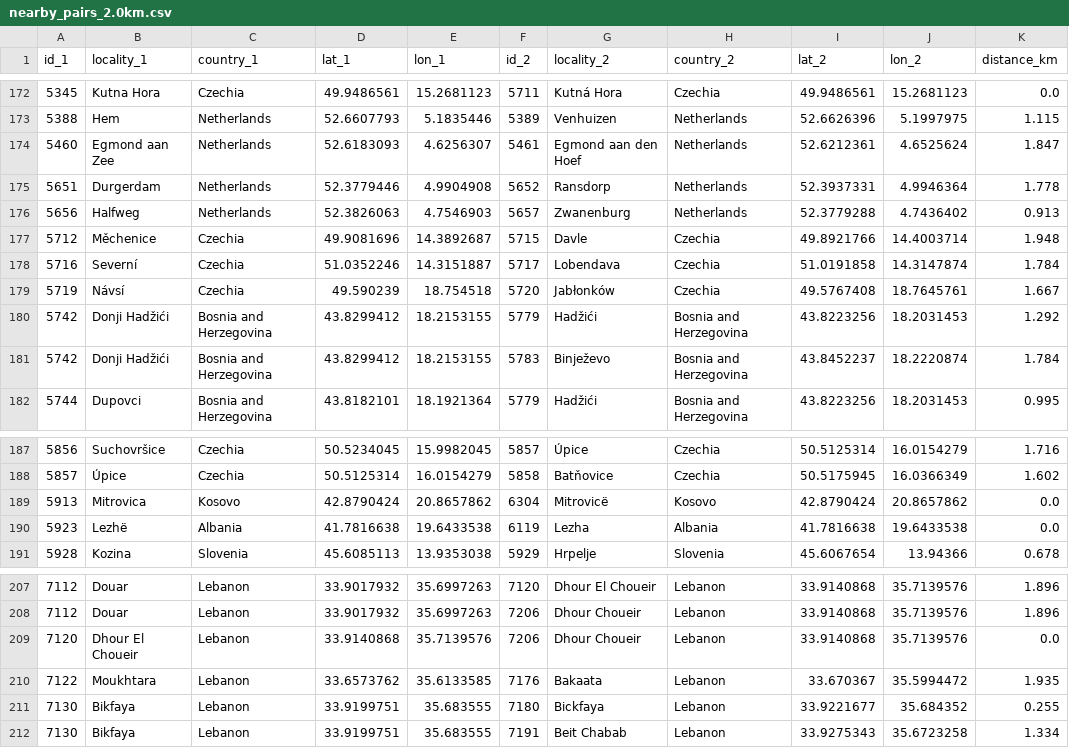
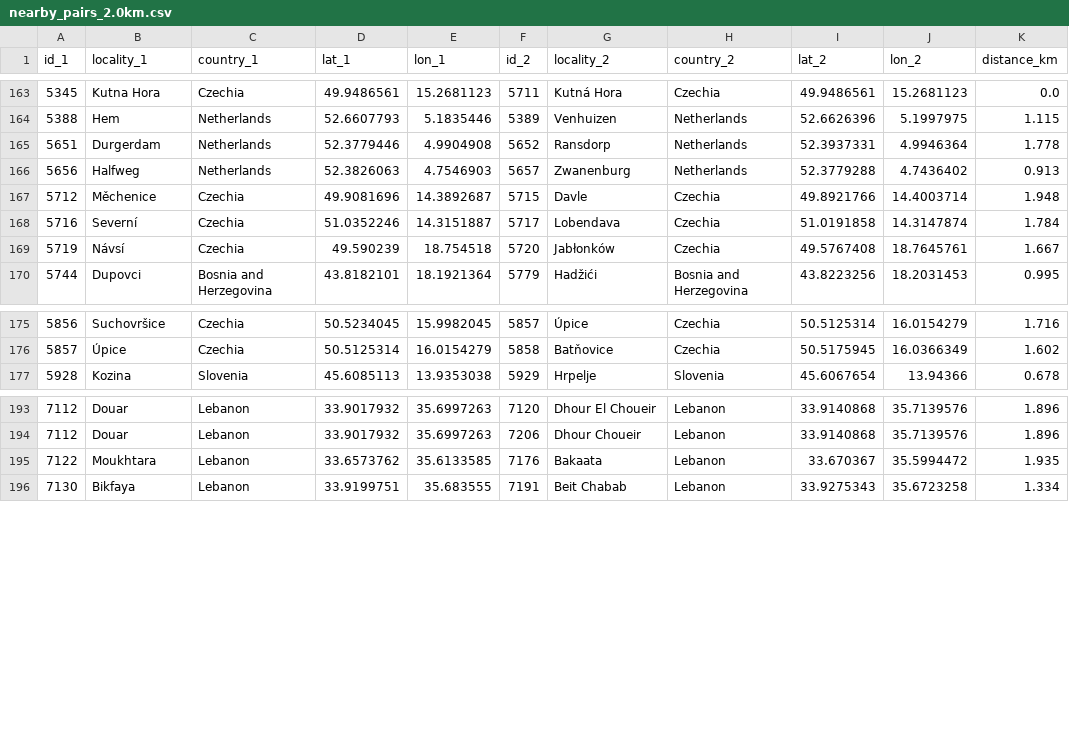
Before and after one commit to crowd-dataset/crowd, a CSV file: nearby_pairs_2.0km.csv, drawn as a sheet; only a part is shown, gaps mark what is left out; the diff covers the shown part only; the diff names each change by its address in the sheet, - before the commit and + after, or states it on an @@ line.

```diff
--- a/nearby_pairs_2.0km.csv
+++ b/nearby_pairs_2.0km.csv
-row 174: 5460 | Egmond aan Zee | Netherlands | 52.6183093 | 4.6256307 | 5461 | Egmond aan den Hoef | Netherlands | 52.6212361 | 4.6525624 | 1.847
-row 180: 5742 | Donji Hadžići | Bosnia and Herzegovina | 43.8299412 | 18.2153155 | 5779 | Hadžići | Bosnia and Herzegovina | 43.8223256 | 18.2031453 | 1.292
-row 181: 5742 | Donji Hadžići | Bosnia and Herzegovina | 43.8299412 | 18.2153155 | 5783 | Binježevo | Bosnia and Herzegovina | 43.8452237 | 18.2220874 | 1.784
-row 189: 5913 | Mitrovica | Kosovo | 42.8790424 | 20.8657862 | 6304 | Mitrovicë | Kosovo | 42.8790424 | 20.8657862 | 0.0
-row 190: 5923 | Lezhë | Albania | 41.7816638 | 19.6433538 | 6119 | Lezha | Albania | 41.7816638 | 19.6433538 | 0.0
-row 209: 7120 | Dhour El Choueir | Lebanon | 33.9140868 | 35.7139576 | 7206 | Dhour Choueir | Lebanon | 33.9140868 | 35.7139576 | 0.0
-row 211: 7130 | Bikfaya | Lebanon | 33.9199751 | 35.683555 | 7180 | Bickfaya | Lebanon | 33.9221677 | 35.684352 | 0.255
```
Also changed, not shown: 9 removed rows elsewhere in this file, 3 other files.
